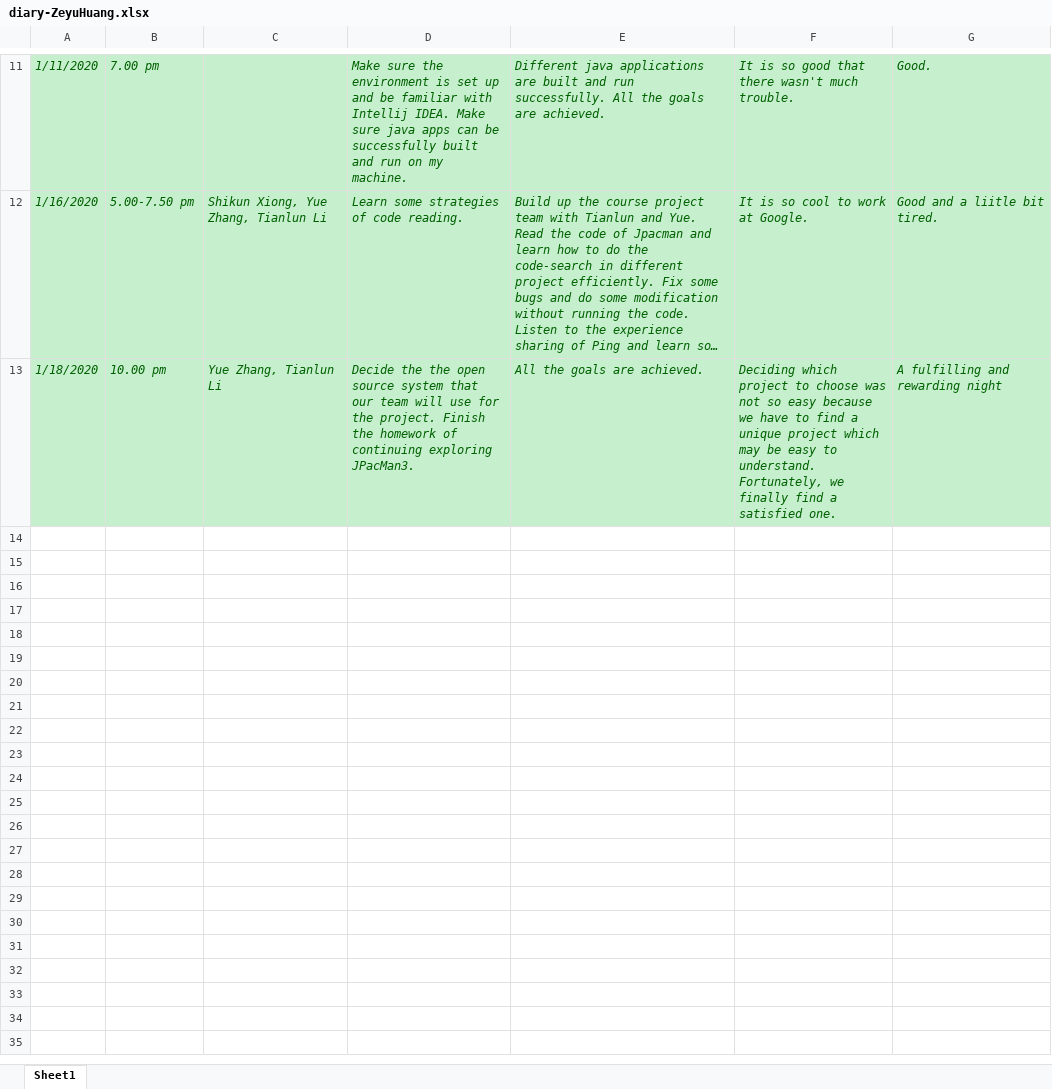
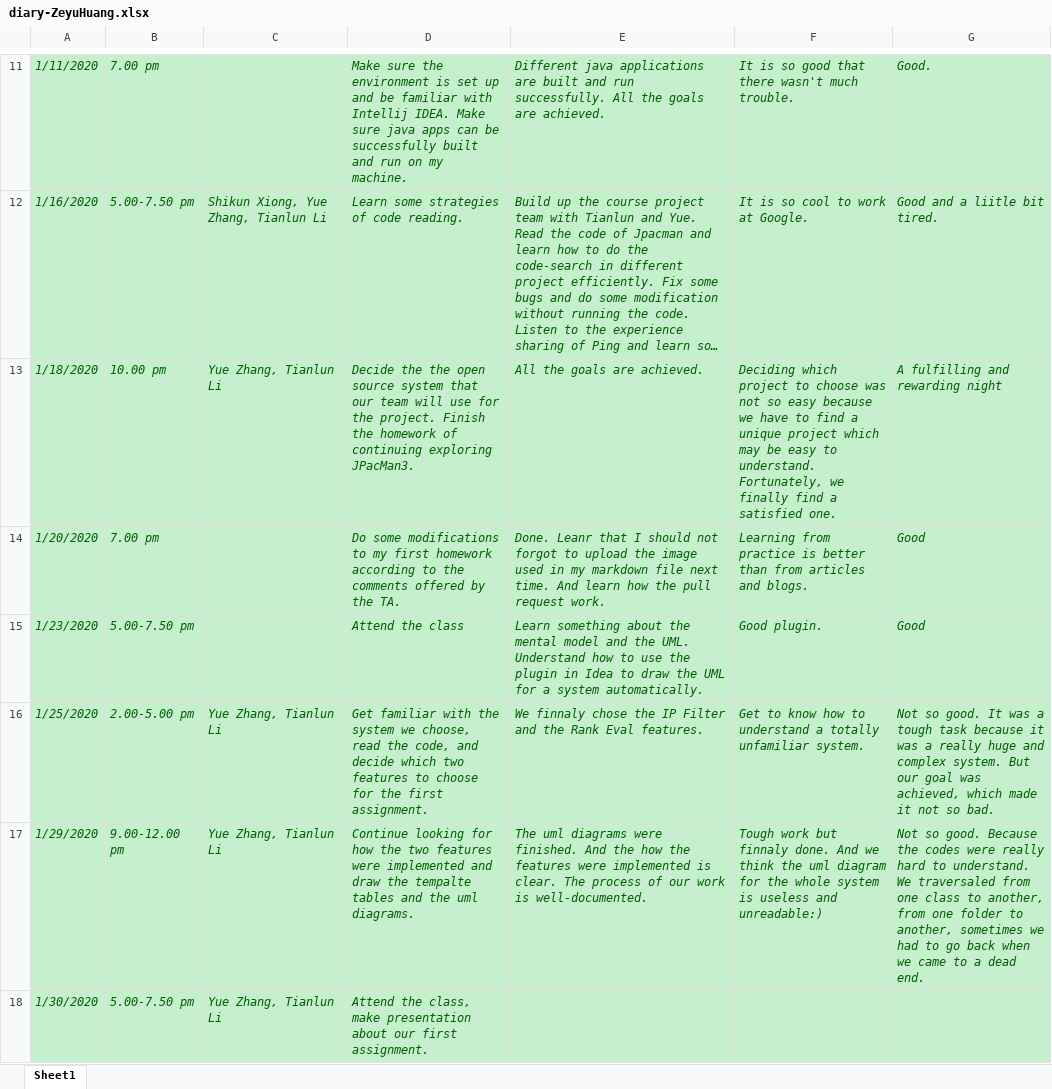
Before and after one commit to zihuaweng/W2020, an Excel workbook: diaries/diary-ZeyuHuang.xlsx, sheet Sheet1, drawn as a sheet; only a part is shown, gaps mark what is left out; long unchanged cells end in …; values as stored, in another font and other column widths than the file's, no borders; the diff names each change by its address in the sheet, - before the commit and + after, or states it on an @@ line.

Commit message:
DairyUpdate

```diff
--- a/diaries/diary-ZeyuHuang.xlsx (sheet Sheet1)
+++ b/diaries/diary-ZeyuHuang.xlsx (sheet Sheet1)
+row 14: 1/20/2020 | 7.00 pm |  | Do some modifications to my first homework according to the comments offered by the TA. | Done. Leanr that I should not forgot to upload the image used in my markdown file next time. And learn how the pull request work. | Learning from practice is better than from articles and blogs. | Good
+row 15: 1/23/2020 | 5.00-7.50 pm |  | Attend the class | Learn something about the mental model and the UML. Understand how to use the plugin in Idea to draw the UML for a system automatically. | Good plugin. | Good
+row 16: 1/25/2020 | 2.00-5.00 pm | Yue Zhang, Tianlun Li | Get familiar with the system we choose, read the code, and decide which two features to choose for the first assignment. | We finnaly chose the IP Filter and the Rank Eval features. | Get to know how to understand a totally unfamiliar system. | Not so good. It was a tough task because it was a really huge and complex system. But our goal was achieved, which made it not so bad.
+row 17: 1/29/2020 | 9.00-12.00 pm | Yue Zhang, Tianlun Li | Continue looking for how the two features were implemented and draw the tempalte tables and the uml diagrams. | The uml diagrams were finished. And the how the features were implemented is clear. The process of our work is well-documented. | Tough work but finnaly done. And we think the uml diagram for the whole system is useless and unreadable:) | Not so good. Because the codes were really hard to understand. We traversaled from one class to another, from one folder to another, sometimes we had to go back when we came to a dead end.
+row 18: 1/30/2020 | 5.00-7.50 pm | Yue Zhang, Tianlun Li | Attend the class, make presentation about our first assignment.
```
